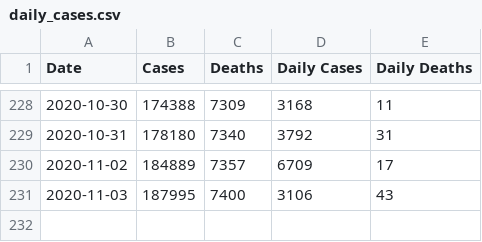
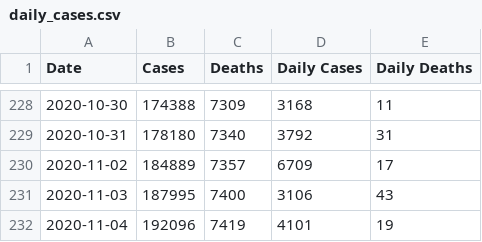
Before and after one commit to jsanciangco/MI_Covid-19, a CSV file: daily_cases.csv, drawn as a sheet; only a part is shown, gaps mark what is left out.

```diff
--- a/daily_cases.csv
+++ b/daily_cases.csv
@@ -231 +231,2 @@ Date,Cases,Deaths,Daily Cases,Daily Deaths
 2020-11-03,187995,7400,3106,43
+2020-11-04,192096,7419,4101,19
```
Also changed, not shown: age_cases.csv, county_cases.csv, 5 other files.
